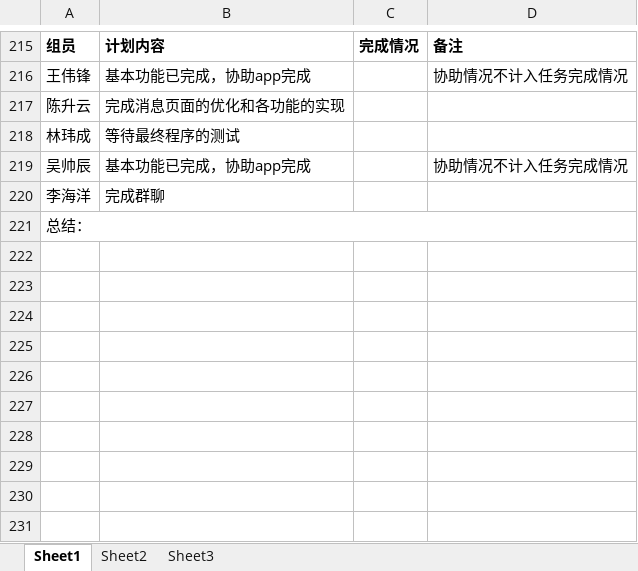
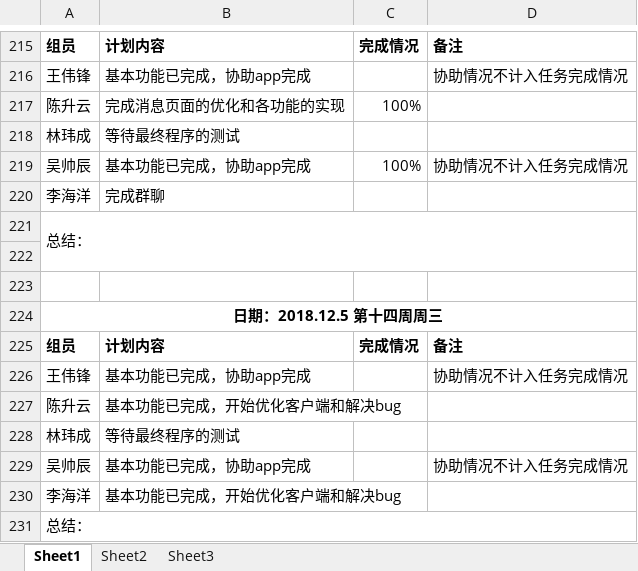
Before and after one commit to gdqy-it/soft162-163, an Excel workbook: 第13组/13项目计划表.xlsx, sheet Sheet1, drawn as a sheet; only a part is shown, gaps mark what is left out; values as stored, in another font and other column widths than the file's, no borders; addresses are those after the commit; the diff names each change by its address in the sheet, - before the commit and + after, or states it on an @@ line.

Commit message:
Add files via upload

```diff
--- a/第13组/13项目计划表.xlsx (sheet Sheet1)
+++ b/第13组/13项目计划表.xlsx (sheet Sheet1)
-C217: (empty)
+C217: 100%
+row 218: 林玮成 | 等待最终程序的测试
+row 219: 吴帅辰 | 基本功能已完成，协助app完成 | 100% | 协助情况不计入任务完成情况
+row 220: 李海洋 | 完成群聊
+row 221: 总结：
+row 222: (empty)
+row 223: (empty)
+row 224: 日期：2018.12.5 第十四周周三
+row 225: 组员 | 计划内容 | 完成情况 | 备注
+row 226: 王伟锋 | 基本功能已完成，协助app完成 |  | 协助情况不计入任务完成情况
+row 227: 陈升云 | 基本功能已完成，开始优化客户端和解决bug
-B230: 完成群聊
+B230: 基本功能已完成，开始优化客户端和解决bug
```
